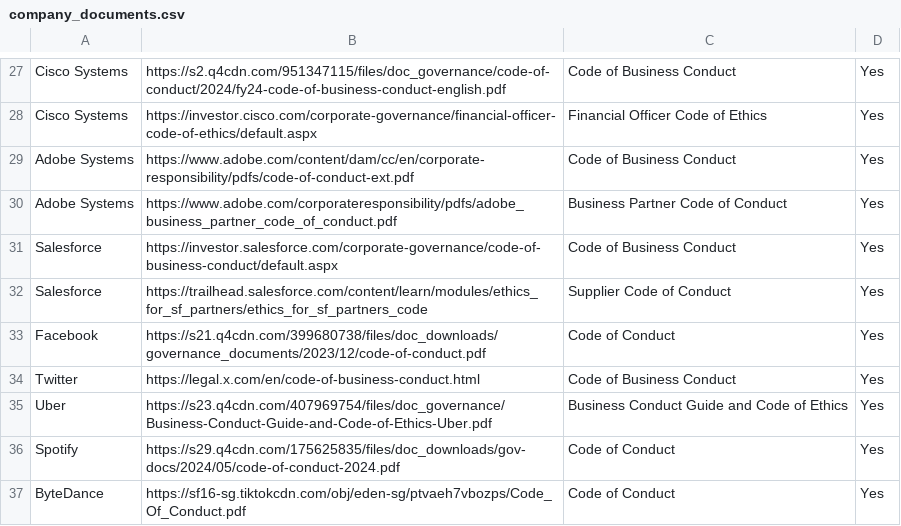
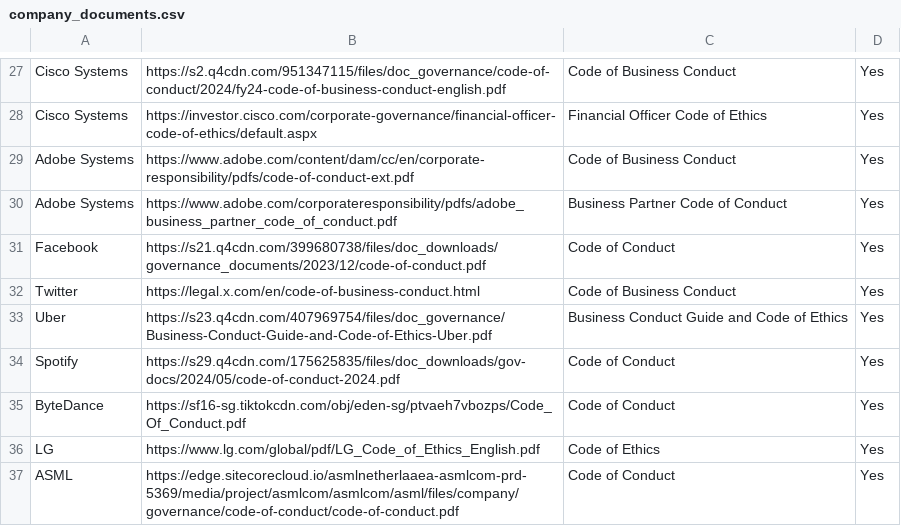
Before and after one commit to chrrei/cme-analysis, a CSV file: company_documents.csv, drawn as a sheet; only a part is shown, gaps mark what is left out; the shorter side is filled out with more unchanged rows; the diff names each change by its address in the sheet, - before the commit and + after, or states it on an @@ line.

Commit message:
removed salesforce documents due to bad links

```diff
--- a/company_documents.csv
+++ b/company_documents.csv
-row 31: Salesforce | https://investor.salesforce.com/corporate-governance/code-of-business-conduct/default.aspx | Code of Business Conduct | Yes
-row 32: Salesforce | https://trailhead.salesforce.com/content/learn/modules/ethics_for_sf_partners/ethics_for_sf_partners_code | Supplier Code of Conduct | Yes
```
